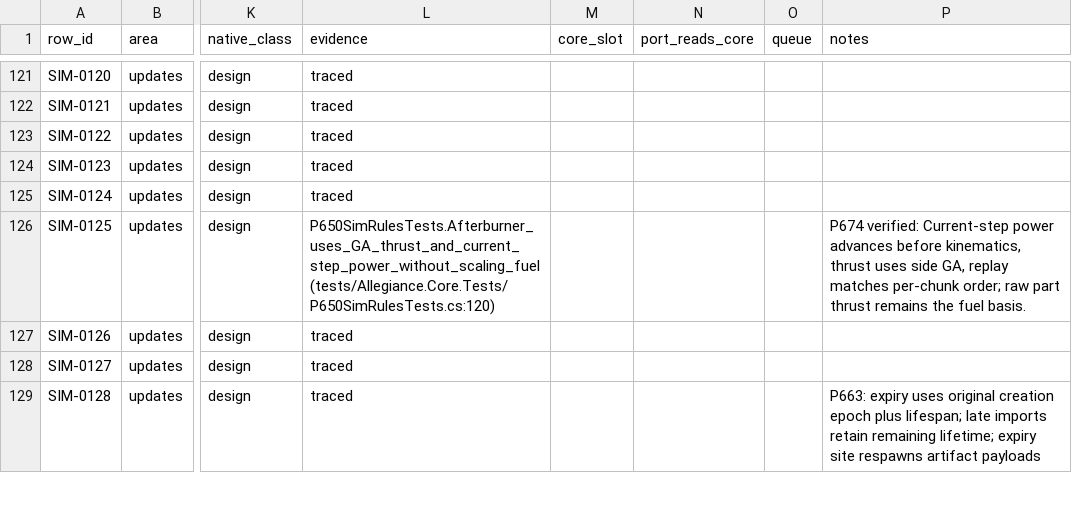
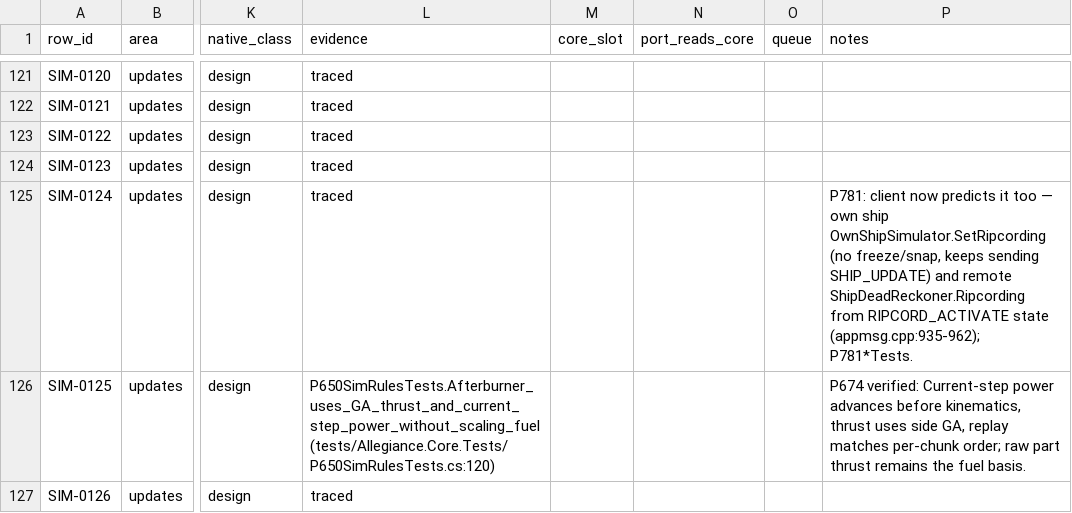
Before and after one commit to dominusbelial/AllegianceCore-public, a CSV file: docs/parity/sim-rules-matrix.csv, drawn as a sheet; only a part is shown, gaps mark what is left out; the shorter side is filled out with more unchanged rows; the diff names each change by its address in the sheet, - before the commit and + after, or states it on an @@ line.

```diff
--- a/docs/parity/sim-rules-matrix.csv
+++ b/docs/parity/sim-rules-matrix.csv
-P125 (notes): (empty)
+P125 (notes): P781: client now predicts it too — own ship OwnShipSimulator.SetRipcording (no freeze/snap, keeps sending SHIP_UPDATE) and remote ShipDeadReckoner.Ripcording from RIPCORD_ACTIVATE state (appmsg.cpp:935-962); P781*Tests.
```
Also changed, not shown: docs/parity/parity-matrix.csv, 26 other files.
